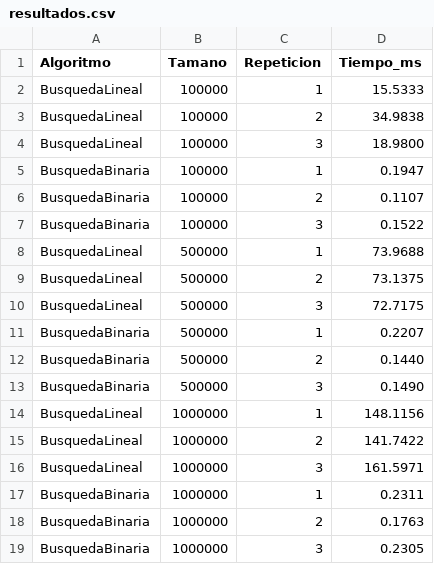
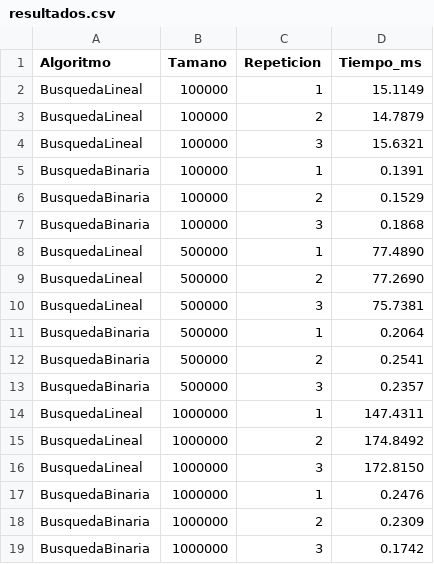
Before and after one commit to rildoVillarroel/analisis-algoritmos-villarroel, a CSV file: practicas-enClases/c4 -linealvsBinaria/resultados.csv, drawn as a sheet.

```diff
--- a/practicas-enClases/c4 -linealvsBinaria/resultados.csv
+++ b/practicas-enClases/c4 -linealvsBinaria/resultados.csv
@@ -1,19 +1,19 @@
 Algoritmo,Tamano,Repeticion,Tiempo_ms
-BusquedaLineal,100000,1,15.5333
-BusquedaLineal,100000,2,34.9838
-BusquedaLineal,100000,3,18.9800
-BusquedaBinaria,100000,1,0.1947
-BusquedaBinaria,100000,2,0.1107
-BusquedaBinaria,100000,3,0.1522
-BusquedaLineal,500000,1,73.9688
-BusquedaLineal,500000,2,73.1375
-BusquedaLineal,500000,3,72.7175
-BusquedaBinaria,500000,1,0.2207
-BusquedaBinaria,500000,2,0.1440
-BusquedaBinaria,500000,3,0.1490
-BusquedaLineal,1000000,1,148.1156
-BusquedaLineal,1000000,2,141.7422
-BusquedaLineal,1000000,3,161.5971
-BusquedaBinaria,1000000,1,0.2311
-BusquedaBinaria,1000000,2,0.1763
-BusquedaBinaria,1000000,3,0.2305
+BusquedaLineal,100000,1,15.1149
+BusquedaLineal,100000,2,14.7879
+BusquedaLineal,100000,3,15.6321
+BusquedaBinaria,100000,1,0.1391
+BusquedaBinaria,100000,2,0.1529
+BusquedaBinaria,100000,3,0.1868
+BusquedaLineal,500000,1,77.4890
+BusquedaLineal,500000,2,77.2690
+BusquedaLineal,500000,3,75.7381
+BusquedaBinaria,500000,1,0.2064
+BusquedaBinaria,500000,2,0.2541
+BusquedaBinaria,500000,3,0.2357
+BusquedaLineal,1000000,1,147.4311
+BusquedaLineal,1000000,2,174.8492
+BusquedaLineal,1000000,3,172.8150
+BusquedaBinaria,1000000,1,0.2476
+BusquedaBinaria,1000000,2,0.2309
+BusquedaBinaria,1000000,3,0.1742
```
Also changed, not shown: practicas-enClases/c4 -linealvsBinaria/resumen.csv, 28 other files.
